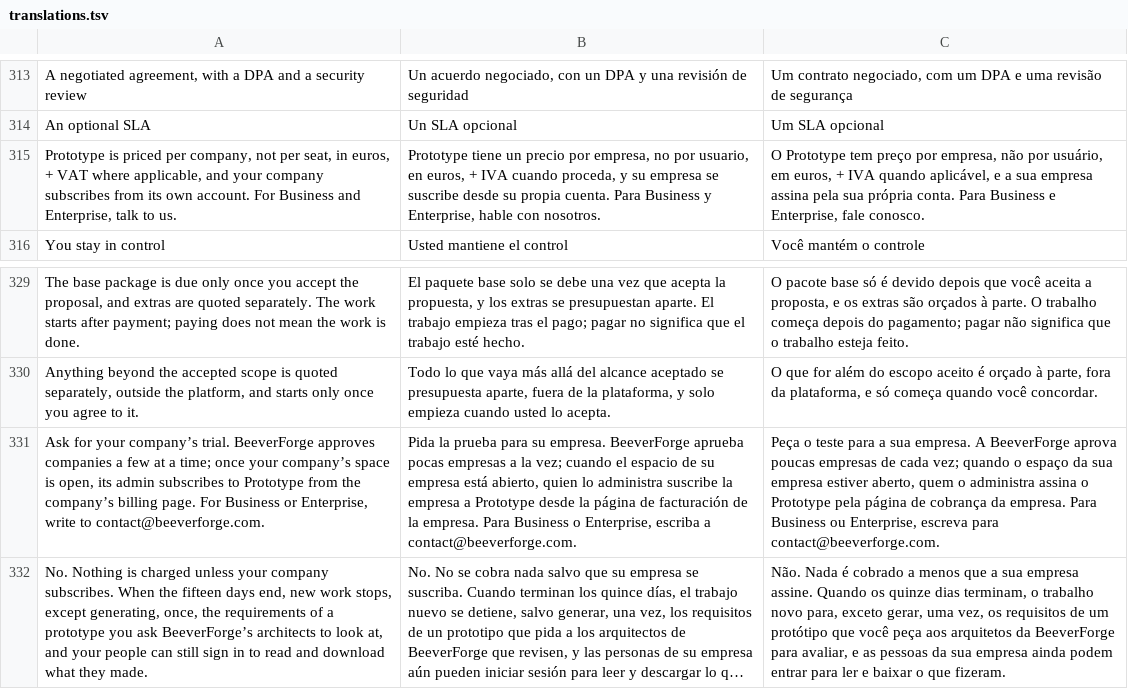
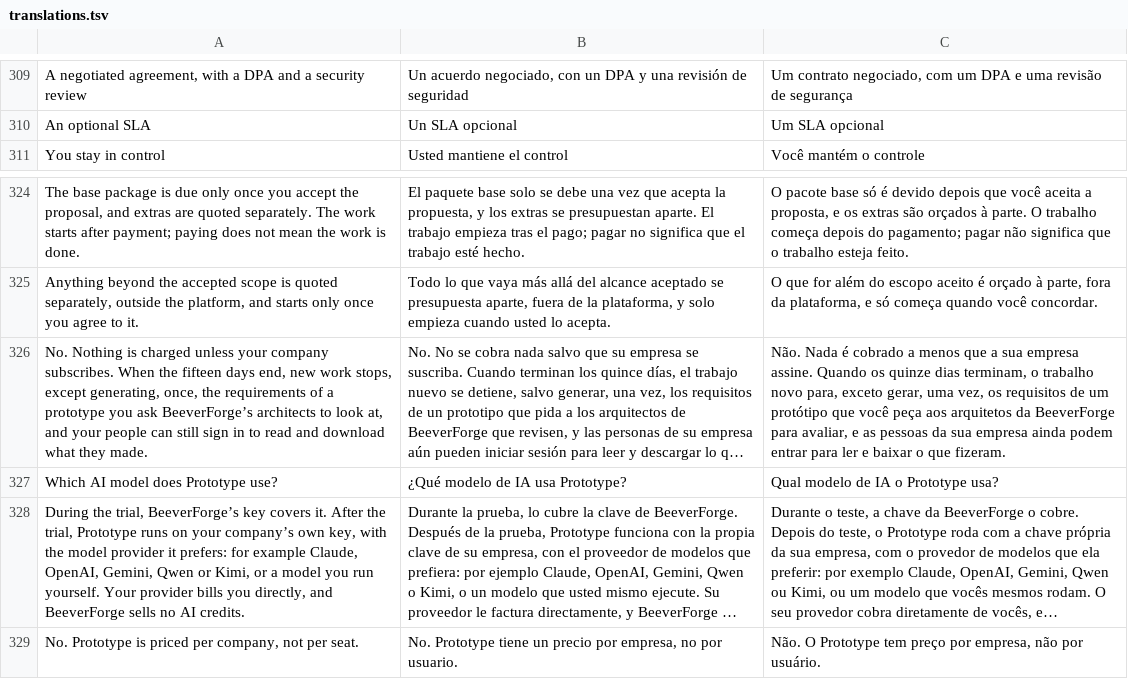
Before and after one commit to BeeverForge/beeverforge-website, a TSV file: scripts/translations.tsv, drawn as a sheet; only a part is shown, gaps mark what is left out; the shorter side is filled out with more unchanged rows; long unchanged cells end in …; the diff covers the shown part only; the diff names each change by its address in the sheet, - before the commit and + after, or states it on an @@ line.

Commit message:
Pricing names the open-source core; retired translation rows removed (#38)
The pricing page says, below the plan cards in English, Portuguese and
Spanish, that the BeeverForge core is open source under Apache-2.0, and
links beeverforge-oss. The translation rows of the retired pages that
still named "BeeverForge Enterprise" as a product or the Business plan
are removed; nothing renders them and the build still passes. Prices,
plans and the texts in force are unchanged.

```diff
--- a/scripts/translations.tsv
+++ b/scripts/translations.tsv
-row 315: Prototype is priced per company, not per seat, in euros, + VAT where applicable, and your company subscribes from its own account. For Business and Enterprise, talk to us. | Prototype tiene un precio por empresa, no por usuario, en euros, + IVA cuando proceda, y su empresa se suscribe desde su propia cuenta. Para Business y Enterprise, hable con nosotros. | O Prototype tem preço por empresa, não por usuário, em euros, + IVA quando aplicável, e a sua empresa assina pela sua própria conta. Para Business e Enterprise, fale conosco.
-row 331: Ask for your company’s trial. BeeverForge approves companies a few at a time; once your company’s space is open, its admin subscribes to Prototype from the company’s billing page. For Business or Enterprise, write to contact@beeverforge.com. | Pida la prueba para su empresa. BeeverForge aprueba pocas empresas a la vez; cuando el espacio de su empresa está abierto, quien lo administra suscribe la empresa a Prototype desde la página de facturación de la empresa. Para Business o Enterprise, escriba a contact@beeverforge.com. | Peça o teste para a sua empresa. A BeeverForge aprova poucas empresas de cada vez; quando o espaço da sua empresa estiver aberto, quem o administra assina o Prototype pela página de cobrança da empresa. Para Business ou Enterprise, escreva para contact@beeverforge.com.
```
Also changed, not shown: 6 removed rows elsewhere in this file, 6 other files.
